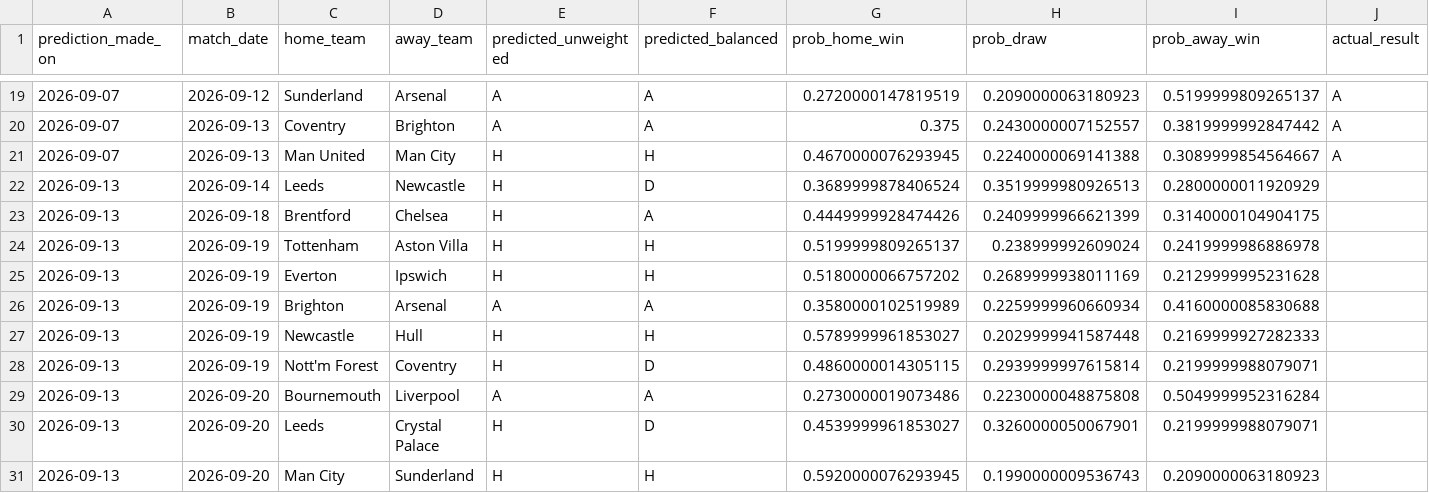
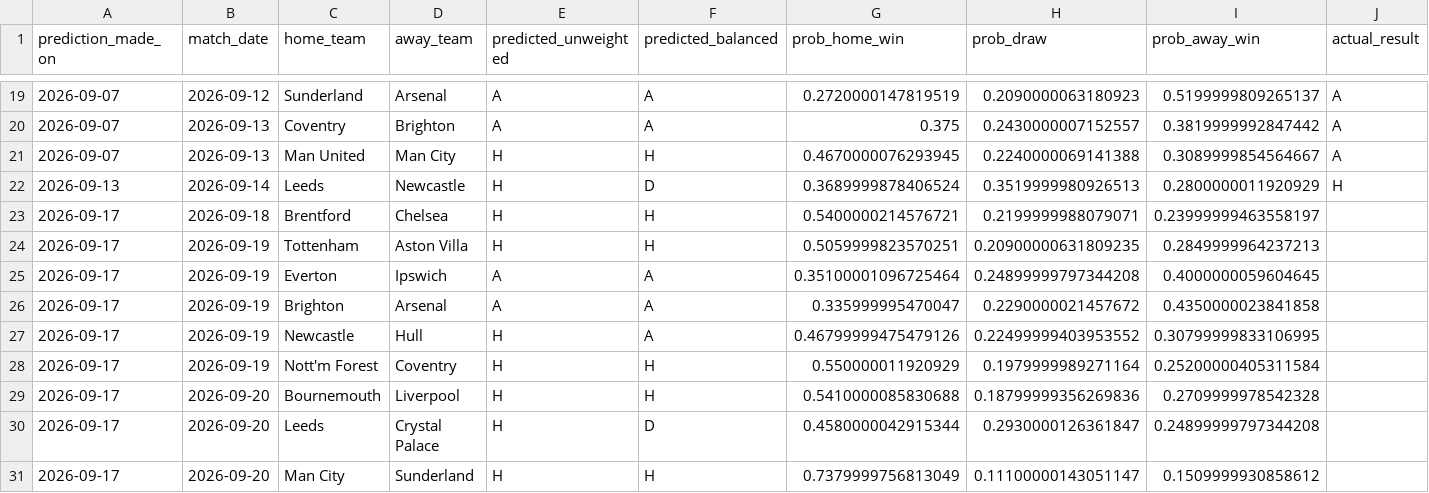
Before and after one commit to mr-billiondollar/Premiere-League-Predictor, a CSV file: data/predictions/predictions_log.csv, drawn as a sheet; only a part is shown, gaps mark what is left out; the diff covers the shown part only.

Commit message:
new prediction log add

```diff
--- a/data/predictions/predictions_log.csv
+++ b/data/predictions/predictions_log.csv
@@ -21,11 +21,11 @@ prediction_made_on,match_date,home_team,away_team,predicted_unweighted,predicted
 2026-09-07,2026-09-13,Man United,Man City,H,H,0.4670000076293945,0.2240000069141388,0.3089999854564667,A
-2026-09-13,2026-09-14,Leeds,Newcastle,H,D,0.3689999878406524,0.3519999980926513,0.2800000011920929,
-2026-09-13,2026-09-18,Brentford,Chelsea,H,A,0.4449999928474426,0.2409999966621399,0.3140000104904175,
-2026-09-13,2026-09-19,Tottenham,Aston Villa,H,H,0.5199999809265137,0.238999992609024,0.2419999986886978,
-2026-09-13,2026-09-19,Everton,Ipswich,H,H,0.5180000066757202,0.2689999938011169,0.2129999995231628,
-2026-09-13,2026-09-19,Brighton,Arsenal,A,A,0.3580000102519989,0.2259999960660934,0.4160000085830688,
-2026-09-13,2026-09-19,Newcastle,Hull,H,H,0.5789999961853027,0.2029999941587448,0.2169999927282333,
-2026-09-13,2026-09-19,Nott'm Forest,Coventry,H,D,0.4860000014305115,0.2939999997615814,0.2199999988079071,
-2026-09-13,2026-09-20,Bournemouth,Liverpool,A,A,0.2730000019073486,0.2230000048875808,0.5049999952316284,
-2026-09-13,2026-09-20,Leeds,Crystal Palace,H,D,0.4539999961853027,0.3260000050067901,0.2199999988079071,
-2026-09-13,2026-09-20,Man City,Sunderland,H,H,0.5920000076293945,0.1990000009536743,0.2090000063180923,
+2026-09-13,2026-09-14,Leeds,Newcastle,H,D,0.3689999878406524,0.3519999980926513,0.2800000011920929,H
+2026-09-17,2026-09-18,Brentford,Chelsea,H,H,0.5400000214576721,0.2199999988079071,0.23999999463558197,
+2026-09-17,2026-09-19,Tottenham,Aston Villa,H,H,0.5059999823570251,0.20900000631809235,0.2849999964237213,
+2026-09-17,2026-09-19,Everton,Ipswich,A,A,0.35100001096725464,0.24899999797344208,0.4000000059604645,
+2026-09-17,2026-09-19,Brighton,Arsenal,A,A,0.335999995470047,0.2290000021457672,0.4350000023841858,
+2026-09-17,2026-09-19,Newcastle,Hull,H,A,0.46799999475479126,0.22499999403953552,0.30799999833106995,
+2026-09-17,2026-09-19,Nott'm Forest,Coventry,H,H,0.550000011920929,0.1979999989271164,0.25200000405311584,
+2026-09-17,2026-09-20,Bournemouth,Liverpool,H,H,0.5410000085830688,0.18799999356269836,0.2709999978542328,
+2026-09-17,2026-09-20,Leeds,Crystal Palace,H,D,0.4580000042915344,0.2930000126361847,0.24899999797344208,
+2026-09-17,2026-09-20,Man City,Sunderland,H,H,0.7379999756813049,0.11100000143051147,0.1509999930858612,
```
Also changed, not shown: 4 edited cells elsewhere in this file.
